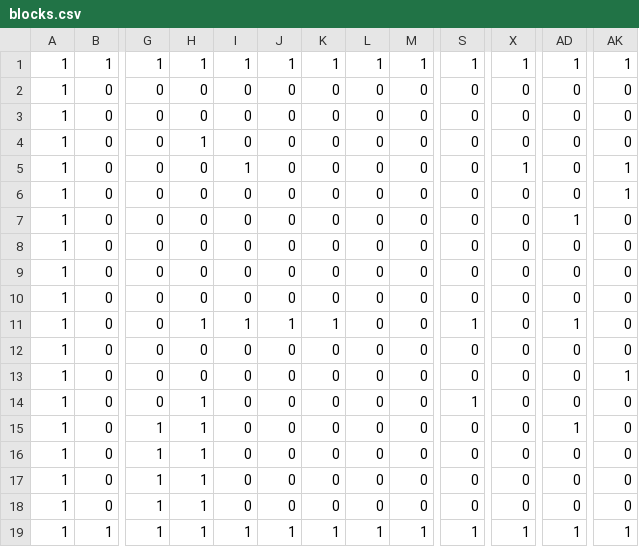
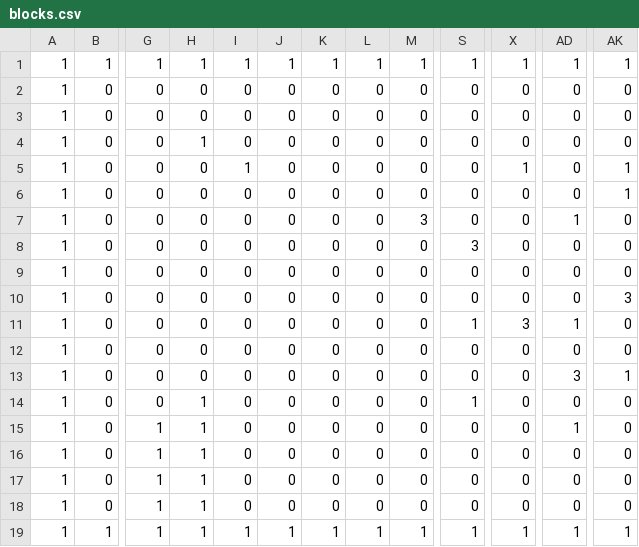
Before and after one commit to SR0204/KozinSeisaku, a CSV file: DirectXGame/Resources/blocks.csv, drawn as a sheet; only a part is shown, gaps mark what is left out; the diff names each change by its address in the sheet, - before the commit and + after, or states it on an @@ line.

```diff
--- a/DirectXGame/Resources/blocks.csv
+++ b/DirectXGame/Resources/blocks.csv
-M7: 0
+M7: 3
-S8: 0
+S8: 3
-AK10: 0
+AK10: 3
-H11: 1
+H11: 0
-I11: 1
+I11: 0
-J11: 1
+J11: 0
-K11: 1
+K11: 0
-X11: 0
+X11: 3
-AD13: 0
+AD13: 3
```
Also changed, not shown: 6 other files.
